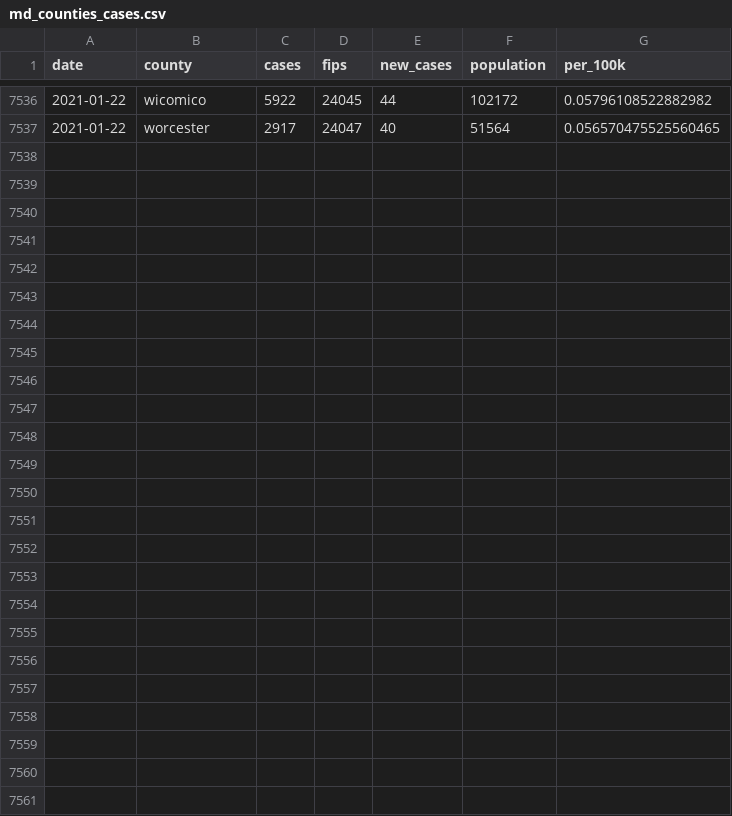
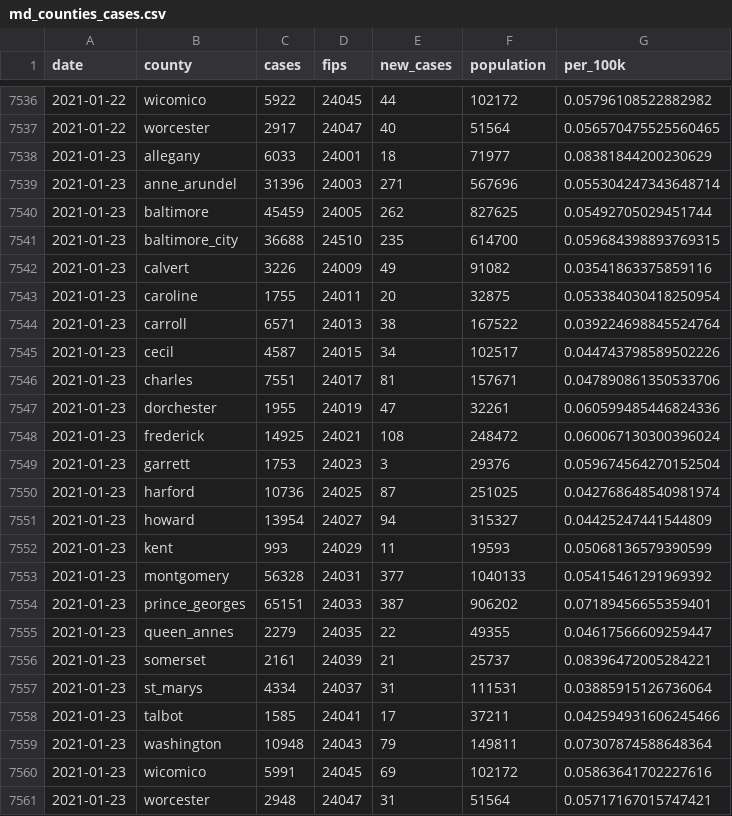
Before and after one commit to prayaggordy/D3-covid-map, a CSV file: data/md_counties_cases.csv, drawn as a sheet; only a part is shown, gaps mark what is left out.

```diff
--- a/data/md_counties_cases.csv
+++ b/data/md_counties_cases.csv
@@ -7537 +7537,25 @@ date,county,cases,fips,new_cases,population,per_100k
 2021-01-22,worcester,2917,24047,40,51564,0.056570475525560465
+2021-01-23,allegany,6033,24001,18,71977,0.08381844200230629
+2021-01-23,anne_arundel,31396,24003,271,567696,0.055304247343648714
+2021-01-23,baltimore,45459,24005,262,827625,0.05492705029451744
+2021-01-23,baltimore_city,36688,24510,235,614700,0.059684398893769315
+2021-01-23,calvert,3226,24009,49,91082,0.03541863375859116
+2021-01-23,caroline,1755,24011,20,32875,0.053384030418250954
+2021-01-23,carroll,6571,24013,38,167522,0.039224698845524764
+2021-01-23,cecil,4587,24015,34,102517,0.044743798589502226
+2021-01-23,charles,7551,24017,81,157671,0.047890861350533706
+2021-01-23,dorchester,1955,24019,47,32261,0.060599485446824336
+2021-01-23,frederick,14925,24021,108,248472,0.060067130300396024
+2021-01-23,garrett,1753,24023,3,29376,0.059674564270152504
+2021-01-23,harford,10736,24025,87,251025,0.042768648540981974
+2021-01-23,howard,13954,24027,94,315327,0.04425247441544809
+2021-01-23,kent,993,24029,11,19593,0.05068136579390599
+2021-01-23,montgomery,56328,24031,377,1040133,0.05415461291969392
+2021-01-23,prince_georges,65151,24033,387,906202,0.07189456655359401
+2021-01-23,queen_annes,2279,24035,22,49355,0.04617566609259447
+2021-01-23,somerset,2161,24039,21,25737,0.08396472005284221
+2021-01-23,st_marys,4334,24037,31,111531,0.03885915126736064
+2021-01-23,talbot,1585,24041,17,37211,0.042594931606245466
+2021-01-23,washington,10948,24043,79,149811,0.07307874588648364
+2021-01-23,wicomico,5991,24045,69,102172,0.05863641702227616
+2021-01-23,worcester,2948,24047,31,51564,0.05717167015747421
```
Also changed, not shown: data/md_counties.csv, data/md_counties_deaths.csv, 22 other files.
